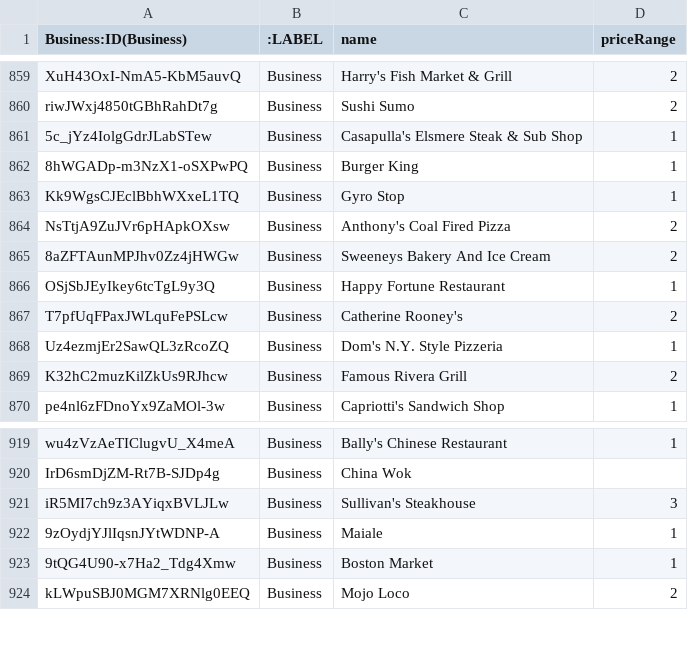
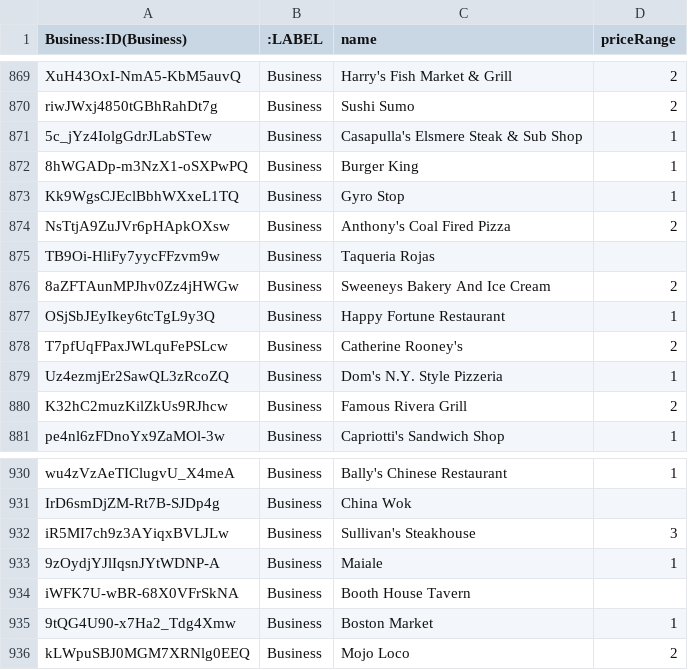
Before and after one commit to yrok98/Yelp, a CSV file: neo4j.nodes/business.csv, drawn as a sheet; only a part is shown, gaps mark what is left out; the diff covers the shown part only; the diff names each change by its address in the sheet, - before the commit and + after, or states it on an @@ line.

```diff
--- a/neo4j.nodes/business.csv
+++ b/neo4j.nodes/business.csv
+row 875: TB9Oi-HliFy7yycFFzvm9w | Business | Taqueria Rojas
+row 934: iWFK7U-wBR-68X0VFrSkNA | Business | Booth House Tavern
```
Also changed, not shown: 10 added rows elsewhere in this file, 2 other files.
